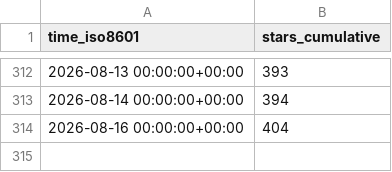
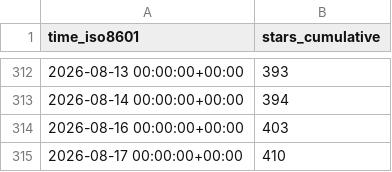
Before and after one commit to MFlowCode/stats, a CSV file: MFlowCode/MFC/ghrs-data/stargazers.csv, drawn as a sheet; only a part is shown, gaps mark what is left out.

```diff
--- a/MFlowCode/MFC/ghrs-data/stargazers.csv
+++ b/MFlowCode/MFC/ghrs-data/stargazers.csv
@@ -313,2 +313,3 @@ time_iso8601,stars_cumulative
 2026-08-14 00:00:00+00:00,394
-2026-08-16 00:00:00+00:00,404
+2026-08-16 00:00:00+00:00,403
+2026-08-17 00:00:00+00:00,410
```
